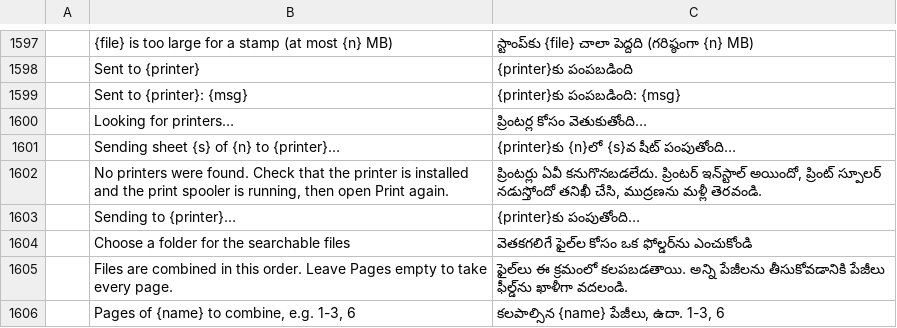
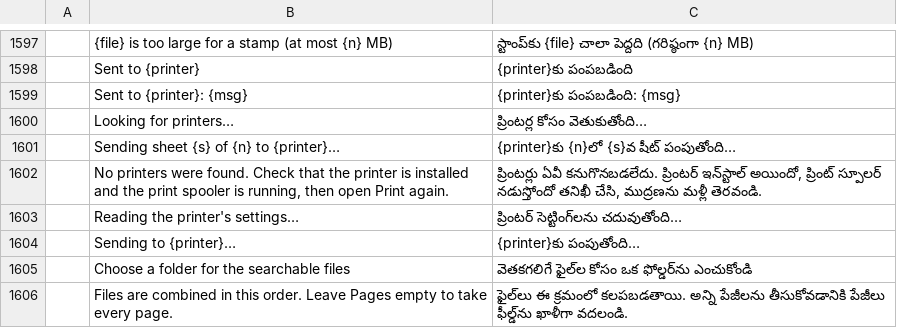
Before and after one commit to 0xPyAI/pdfcraft, a TSV file: crates/ui-egui/src/i18n/te.tsv, drawn as a sheet; only a part is shown, gaps mark what is left out; the shorter side is filled out with more unchanged rows; the diff names each change by its address in the sheet, - before the commit and + after, or states it on an @@ line.

```diff
--- a/crates/ui-egui/src/i18n/te.tsv
+++ b/crates/ui-egui/src/i18n/te.tsv
+row 1603:  | Reading the printer's settings… | ప్రింటర్ సెట్టింగ్‌లను చదువుతోంది…
```
Also changed, not shown: crates/ui-egui/src/i18n/bg.tsv, crates/ui-egui/src/i18n/el.tsv, 26 other files.
